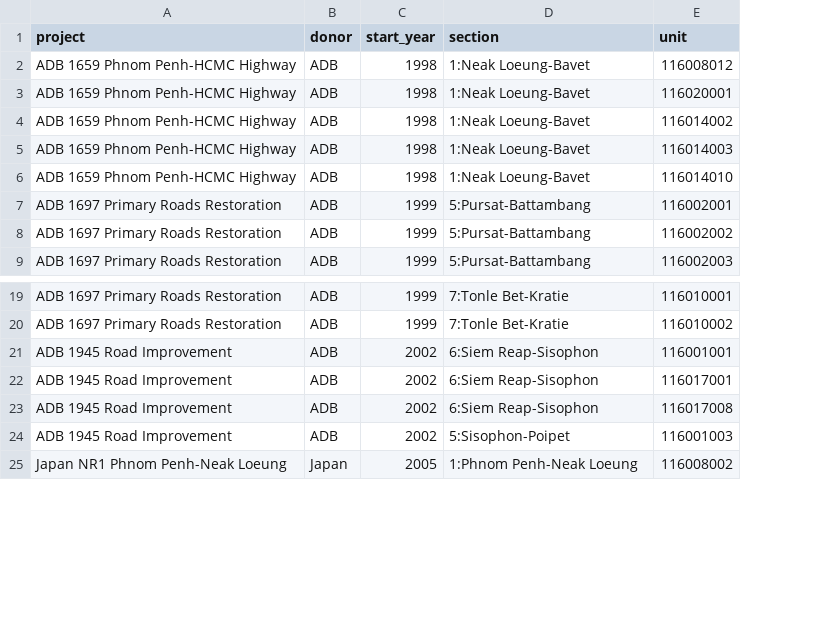
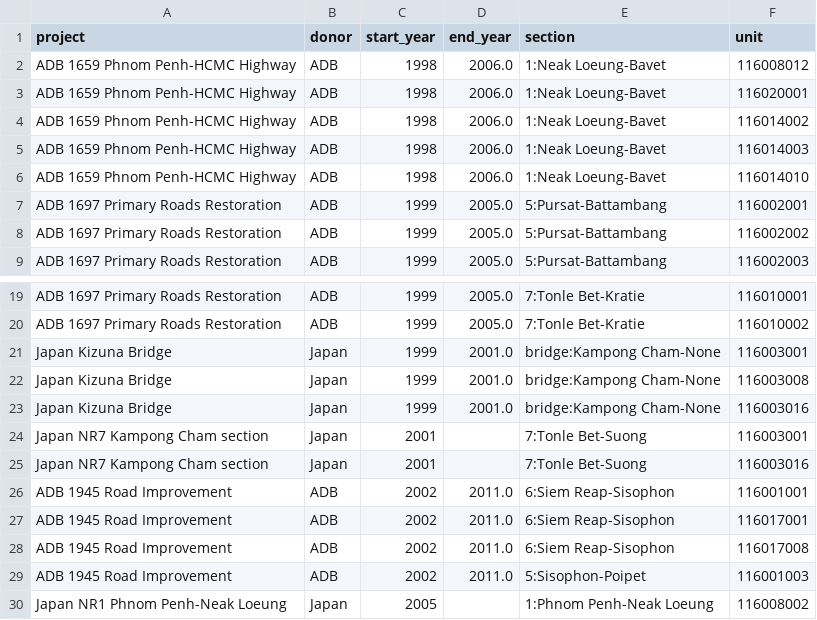
Before and after one commit to Qamar-econ/where-aid-lands, a CSV file: data/processed/cambodia/kh_major_roads_units.csv, drawn as a sheet; only a part is shown, gaps mark what is left out; the diff names each change by its address in the sheet, - before the commit and + after, or states it on an @@ line.

```diff
--- a/data/processed/cambodia/kh_major_roads_units.csv
+++ b/data/processed/cambodia/kh_major_roads_units.csv
+column D (end_year), rows 2-9: 2006.0 | 2006.0 | 2006.0 | 2006.0 | 2006.0 | 2005.0 | 2005.0 | 2005.0; rows 19-20: 2005.0 | 2005.0; rows 26-29: all 2011.0
+row 21: Japan Kizuna Bridge | Japan | 1999 | 2001.0 | bridge:Kampong Cham-None | 116003001
+row 22: Japan Kizuna Bridge | Japan | 1999 | 2001.0 | bridge:Kampong Cham-None | 116003008
+row 23: Japan Kizuna Bridge | Japan | 1999 | 2001.0 | bridge:Kampong Cham-None | 116003016
+row 24: Japan NR7 Kampong Cham section | Japan | 2001 |  | 7:Tonle Bet-Suong | 116003001
+row 25: Japan NR7 Kampong Cham section | Japan | 2001 |  | 7:Tonle Bet-Suong | 116003016
```
Also changed, not shown: 8 other files.
